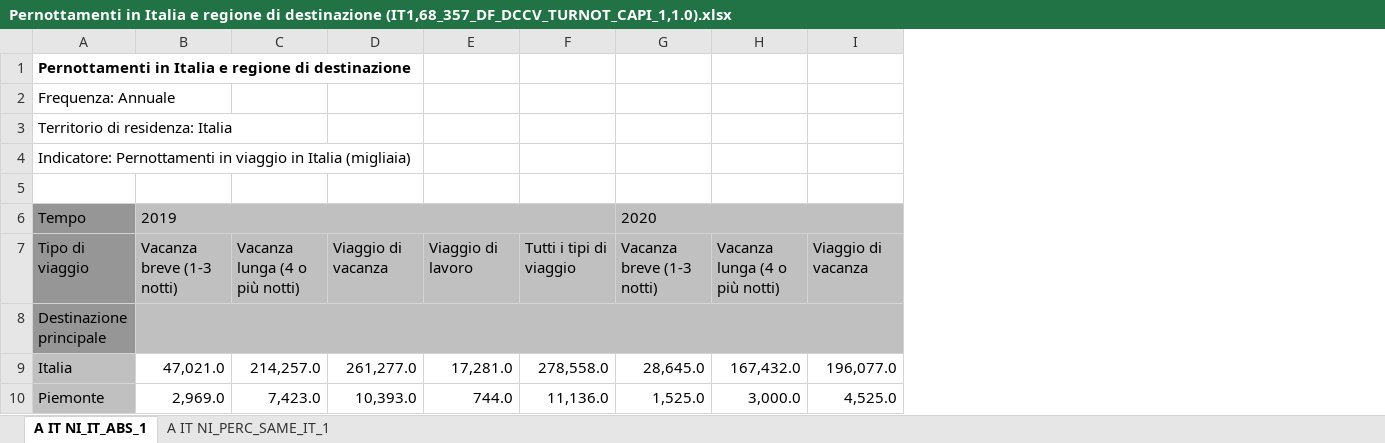
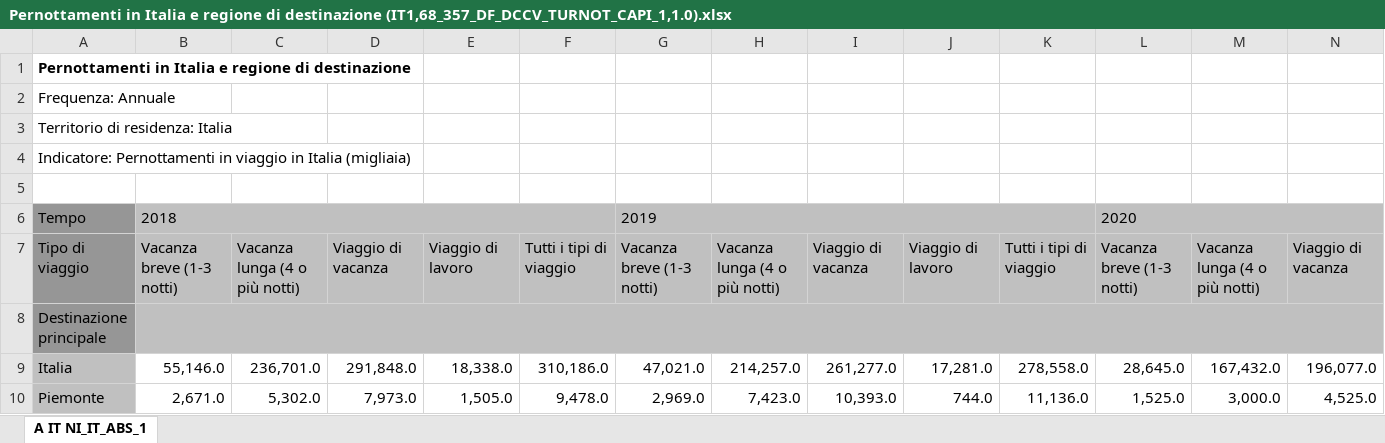
Before and after one commit to T0ls/data-Visualization, an Excel workbook: data/excel/Pernottamenti in Italia e regione di destinazione (IT1,68_357_DF_DCCV_TURNOT_CAPI_1,1.0).xlsx, sheet A IT NI_IT_ABS_1, drawn as a sheet; only a part is shown; values as stored, in another font and other column widths than the file's, no borders; charts and pictures not drawn; removed rows and columns are numbered as before the commit, all else as after; the diff names each change by its address in the sheet, - before the commit and + after, or states it on an @@ line.

```diff
--- a/data/excel/Pernottamenti in Italia e regione di destinazione (IT1,68_357_DF_DCCV_TURNOT_CAPI_1,1.0).xlsx (sheet A IT NI_IT_ABS_1)
+++ b/data/excel/Pernottamenti in Italia e regione di destinazione (IT1,68_357_DF_DCCV_TURNOT_CAPI_1,1.0).xlsx (sheet A IT NI_IT_ABS_1)
-sheet tab: A IT NI_PERC_SAME_IT_1
+column B, rows 6-10: 2018 | Vacanza breve (1-3 notti) |  | 55,146.0 | 2,671.0
+column C, rows 7-10: Vacanza lunga (4 o più notti) |  | 236,701.0 | 5,302.0
+column D, rows 7-10: Viaggio di vacanza |  | 291,848.0 | 7,973.0
+column E, rows 7-10: Viaggio di lavoro |  | 18,338.0 | 1,505.0
+column F, rows 7-10: Tutti i tipi di viaggio |  | 310,186.0 | 9,478.0
-B8:Z8 merged
```
Also changed, not shown: charts or pictures, data/excel/Mese di inizio (IT1,68_698_DF_DCCV_VIAGGI_CHARACT_CAPI_9,1.0).xlsx, data/excel/Mezzo di trasporto e destinazione (IT1,68_698_DF_DCCV_VIAGGI_CHARACT_CAPI_3,1.0).xlsx, 15 other files.
